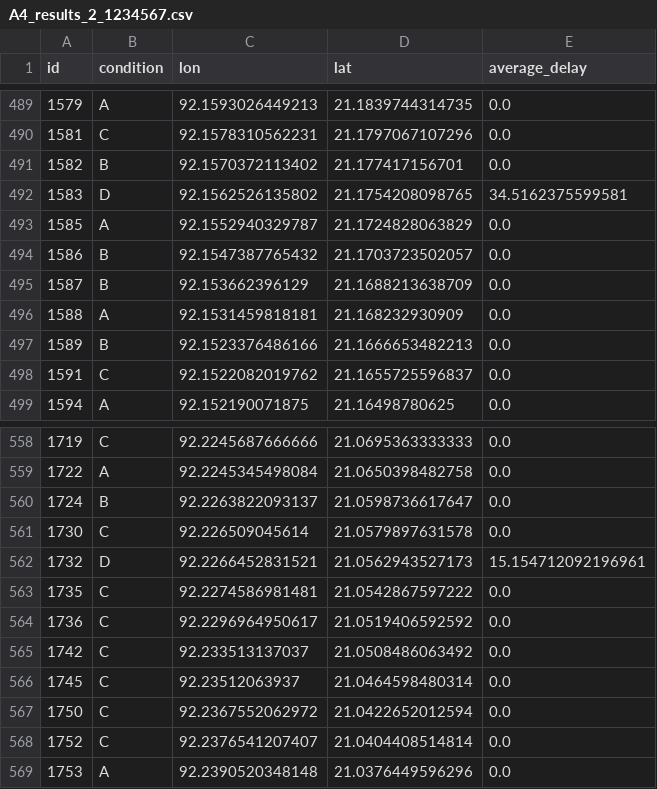
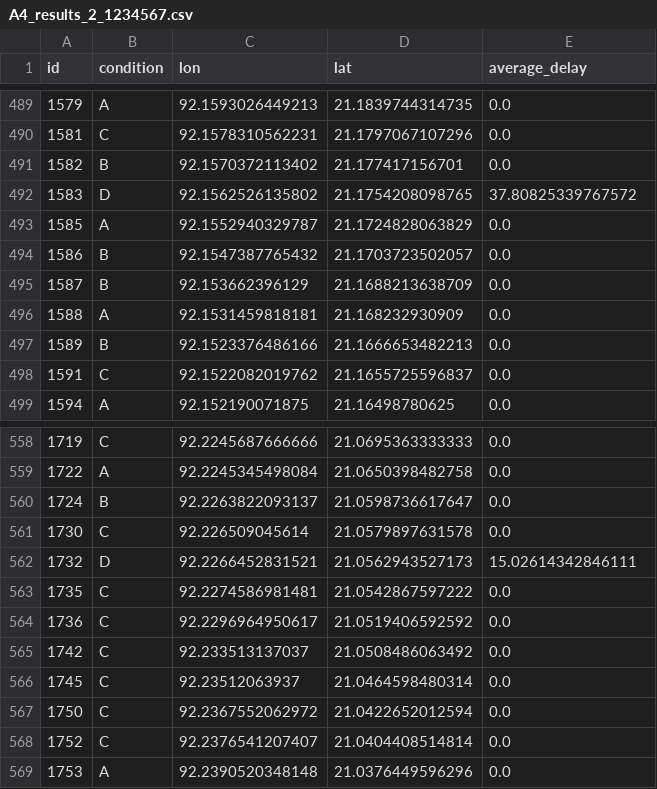
Before and after one commit to menm/EPA1352-Lab, a CSV file: EPA1352-G14-A4-Example-Model/results/A4_results_2_1234567.csv, drawn as a sheet; only a part is shown, gaps mark what is left out.

```diff
--- a/EPA1352-G14-A4-Example-Model/results/A4_results_2_1234567.csv
+++ b/EPA1352-G14-A4-Example-Model/results/A4_results_2_1234567.csv
@@ -491,3 +491,3 @@ id,condition,lon,lat,average_delay
 1582,B,92.1570372113402,21.177417156701,0.0
-1583,D,92.1562526135802,21.1754208098765,34.5162375599581
+1583,D,92.1562526135802,21.1754208098765,37.80825339767572
 1585,A,92.1552940329787,21.1724828063829,0.0
@@ -561,3 +561,3 @@ id,condition,lon,lat,average_delay
 1730,C,92.226509045614,21.0579897631578,0.0
-1732,D,92.2266452831521,21.0562943527173,15.154712092196961
+1732,D,92.2266452831521,21.0562943527173,15.02614342846111
 1735,C,92.2274586981481,21.0542867597222,0.0
```
Also changed, not shown: EPA1352-G14-A4-Example-Model/results/A4_results_3_1234567.csv, EPA1352-G14-A4-Example-Model/results/A4_results_4_1234567.csv, 7 other files.
